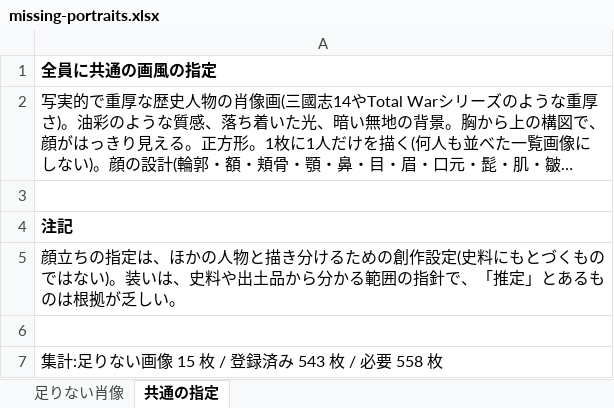
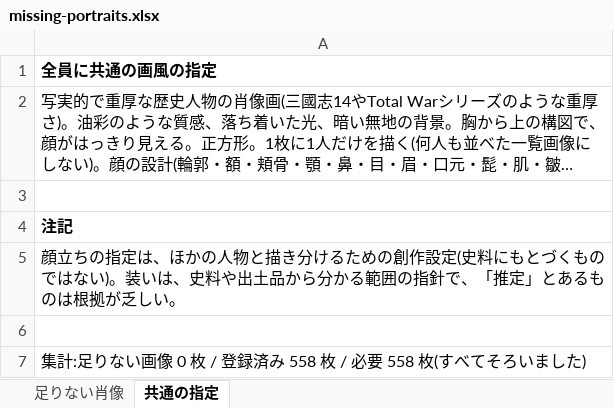
Before and after one commit to kakuyakun6118-eng/-, an Excel workbook: game/docs/portraits/missing-portraits.xlsx, sheet 共通の指定, drawn as a sheet; long unchanged cells end in …; values as stored, in another font and other column widths than the file's, no borders; the diff names each change by its address in the sheet, - before the commit and + after, or states it on an @@ line.

```diff
--- a/game/docs/portraits/missing-portraits.xlsx (sheet 共通の指定)
+++ b/game/docs/portraits/missing-portraits.xlsx (sheet 共通の指定)
-A7: 集計:足りない画像 15 枚 / 登録済み 543 枚 / 必要 558 枚
+A7: 集計:足りない画像 0 枚 / 登録済み 558 枚 / 必要 558 枚(すべてそろいました)
```
Also changed, not shown: sheet 足りない肖像, 20 other files.
